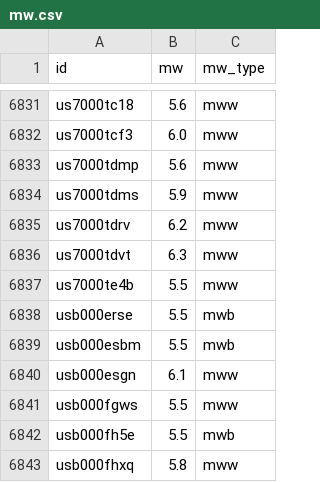
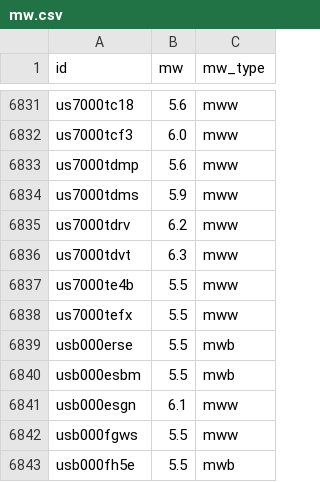
Before and after one commit to judithhubbard/earthquake-stats, a CSV file: pipeline/mw.csv, drawn as a sheet; only a part is shown, gaps mark what is left out; the shorter side is filled out with more unchanged rows.

```diff
--- a/pipeline/mw.csv
+++ b/pipeline/mw.csv
@@ -6837,2 +6837,3 @@ us7000tdvt,6.3,mww
 us7000te4b,5.5,mww
+us7000tefx,5.5,mww
 usb000erse,5.5,mwb
```
